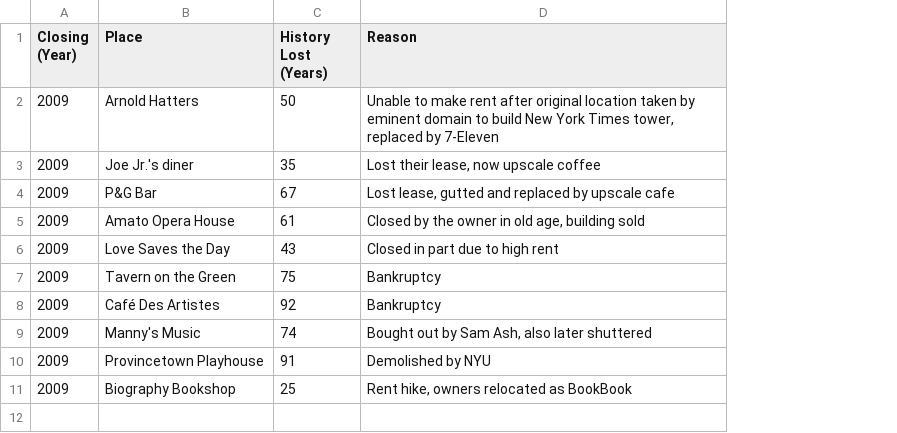
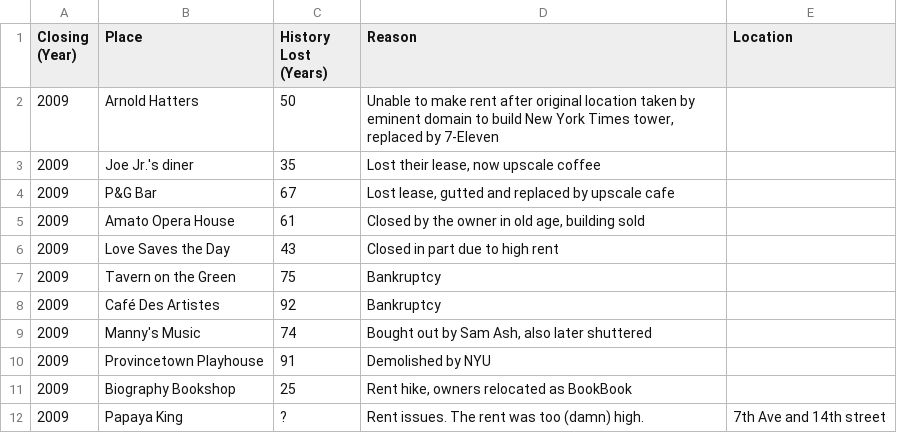
Before and after one commit to adg29/vanishingny, a CSV file: csv/2009.csv, drawn as a sheet; the diff names each change by its address in the sheet, - before the commit and + after, or states it on an @@ line.

```diff
--- a/csv/2009.csv
+++ b/csv/2009.csv
+column E (Location), empty
+row 12: 2009 | Papaya King | ? | Rent issues. The rent was too (damn) high. | 7th Ave and 14th street
```
Also changed, not shown: csv/2007.csv, csv/2008.csv, 12 other files.
